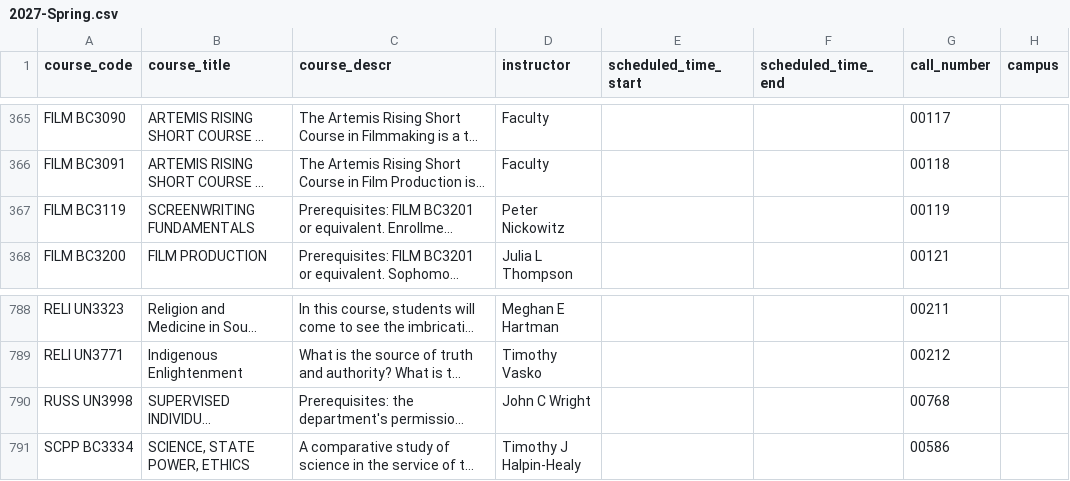
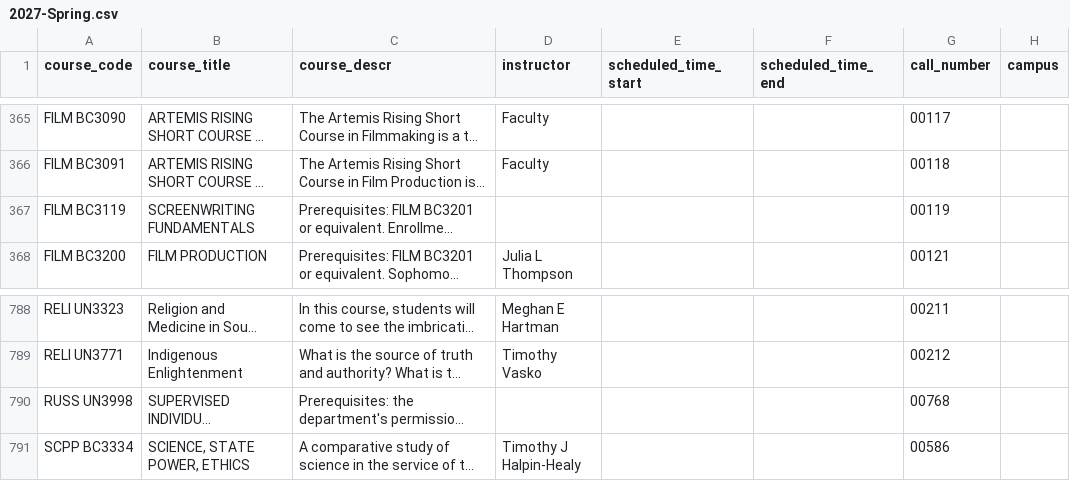
Before and after one commit to soid/columbia-catalog-data, a CSV file: classes/2027-Spring.csv, drawn as a sheet; only a part is shown, gaps mark what is left out; long unchanged cells end in …; the diff covers the shown part only; the diff names each change by its address in the sheet, - before the commit and + after, or states it on an @@ line.

```diff
--- a/classes/2027-Spring.csv
+++ b/classes/2027-Spring.csv
-D367 (instructor): Peter Nickowitz
+D367 (instructor): (empty)
-D790 (instructor): John C Wright
+D790 (instructor): (empty)
```
Also changed, not shown: 20 edited cells elsewhere in this file, 9 other files.
